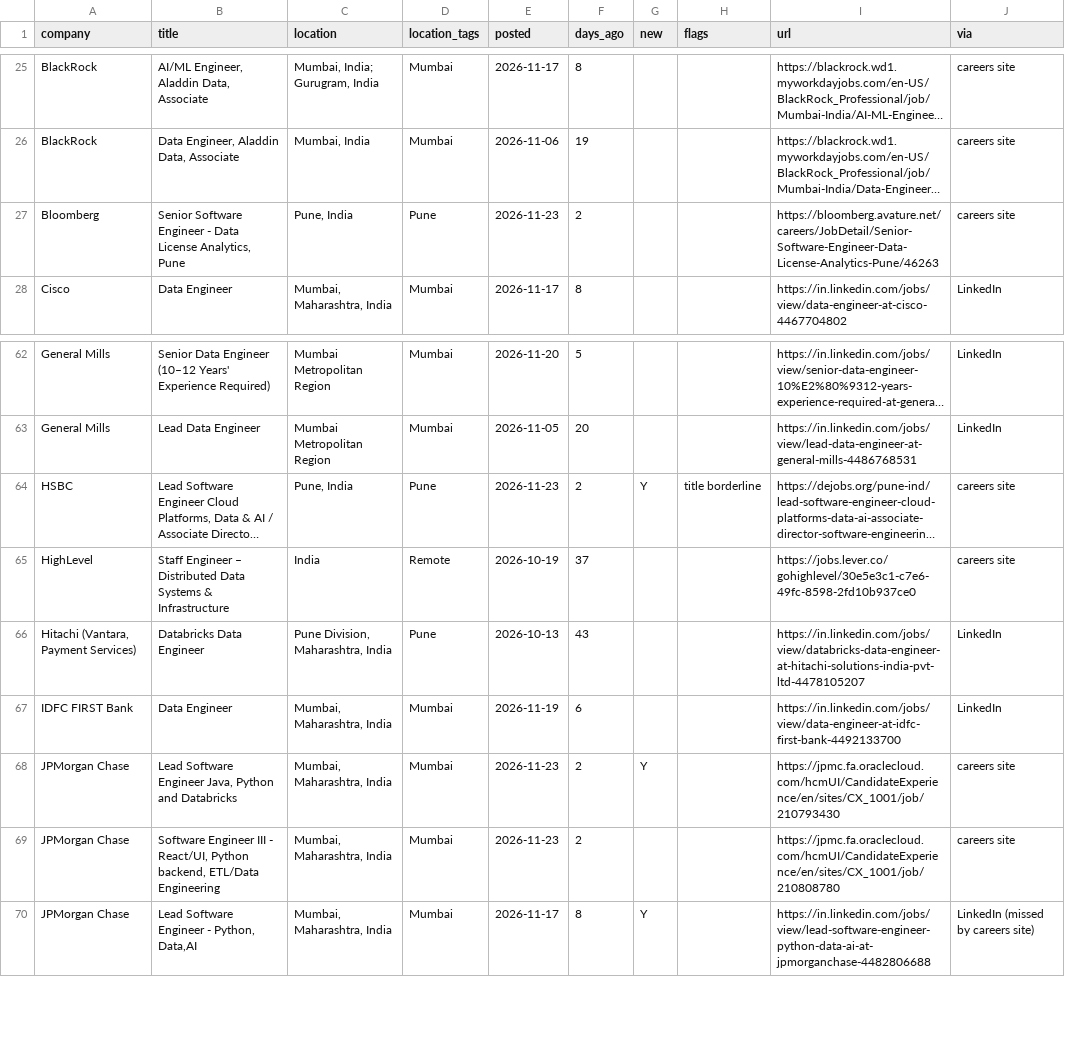
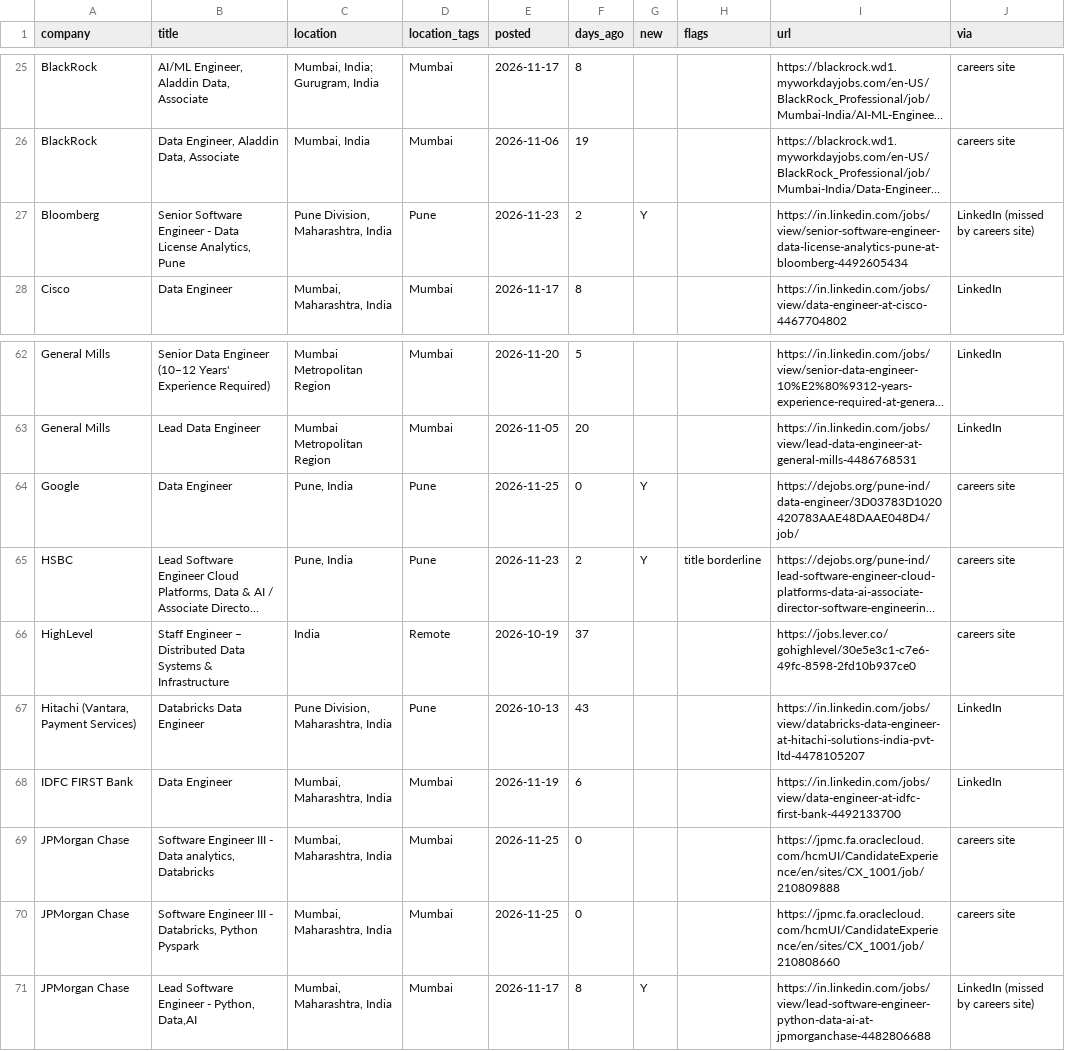
Before and after one commit to rahulsanap23/job-scanner, a CSV file: data/jobs.csv, drawn as a sheet; only a part is shown, gaps mark what is left out; long unchanged cells end in …; addresses are those after the commit; the diff names each change by its address in the sheet, - before the commit and + after, or states it on an @@ line.

```diff
--- a/data/jobs.csv
+++ b/data/jobs.csv
-C27 (location): Pune, India
+C27 (location): Pune Division, Maharashtra, India
-G27 (new): (empty)
+G27 (new): Y
-I27 (url): https://bloomberg.avature.net/careers/JobDetail/Senior-Software-Engineer-Data-License-Analytics-Pune/46263
+I27 (url): https://in.linkedin.com/jobs/view/senior-software-engineer-data-license-analytics-pune-at-bloomberg-4492605434
-J27 (via): careers site
+J27 (via): LinkedIn (missed by careers site)
+row 64: Google | Data Engineer | Pune, India | Pune | 2026-11-25 | 0 | Y |  | https://dejobs.org/pune-ind/data-engineer/3D03783D1020420783AAE48DAAE048D4/job/ | careers site
-B69 (title): Lead Software Engineer Java, Python and Databricks
+B69 (title): Software Engineer III - Data analytics, Databricks
-E69:E70 (posted): 2026-11-23
+E69:E70 (posted): 2026-11-25
-F69:F70 (days_ago): 2
+F69:F70 (days_ago): 0
-G69 (new): Y
+G69 (new): (empty)
-I69 (url): https://jpmc.fa.oraclecloud.com/hcmUI/CandidateExperience/en/sites/CX_1001/job/210793430
+I69 (url): https://jpmc.fa.oraclecloud.com/hcmUI/CandidateExperience/en/sites/CX_1001/job/210809888
-B70 (title): …III - React/UI, Python backend, ETL/Data Engineering
+B70 (title): …III - Databricks, Python Pyspark
-I70 (url): https://jpmc.fa.oraclecloud.com/hcmUI/CandidateExperience/en/sites/CX_1001/job/210808780
+I70 (url): https://jpmc.fa.oraclecloud.com/hcmUI/CandidateExperience/en/sites/CX_1001/job/210808660
```
Also changed, not shown: 8 other files.
